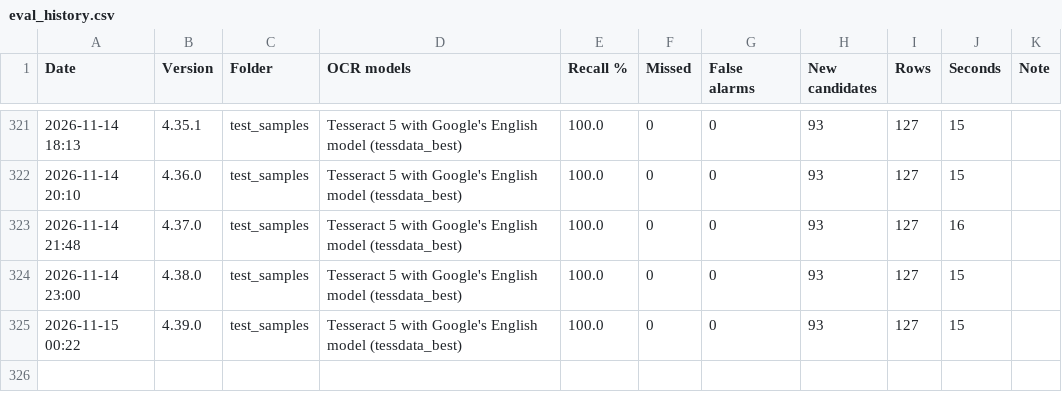
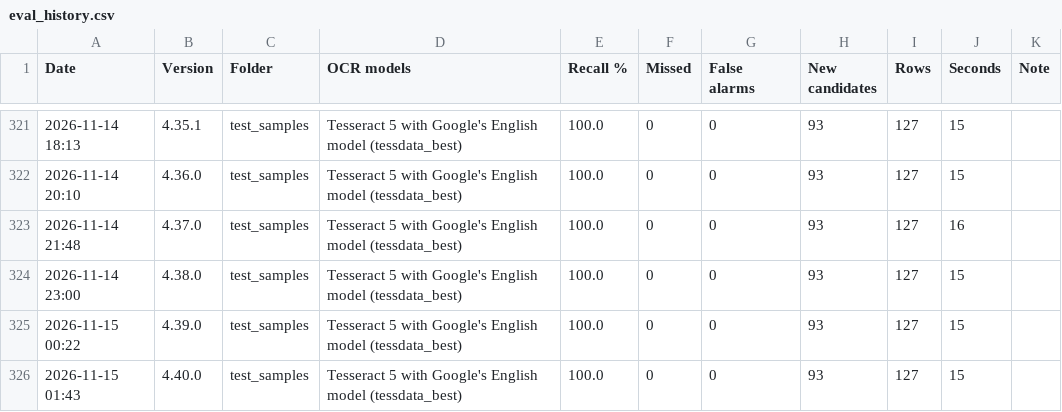
Before and after one commit to nicholasmichalenko-njm/acronym-hunter, a CSV file: tools/eval_history.csv, drawn as a sheet; only a part is shown, gaps mark what is left out; the diff names each change by its address in the sheet, - before the commit and + after, or states it on an @@ line.

```diff
--- a/tools/eval_history.csv
+++ b/tools/eval_history.csv
+row 326: 2026-11-15 01:43 | 4.40.0 | test_samples | Tesseract 5 with Google's English model (tessdata_best) | 100.0 | 0 | 0 | 93 | 127 | 15
```
Also changed, not shown: 5 other files.
